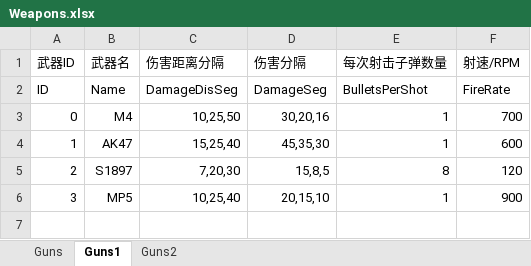
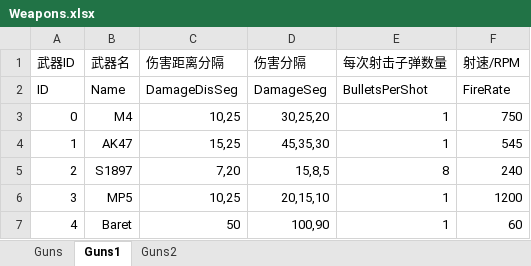
Before and after one commit to June12138/ShooterGameStatAnalyser, an Excel workbook: tables/Weapons.xlsx, sheet Guns1, drawn as a sheet; values as stored, in another font and other column widths than the file's, no borders; the diff names each change by its address in the sheet, - before the commit and + after, or states it on an @@ line.

```diff
--- a/tables/Weapons.xlsx (sheet Guns1)
+++ b/tables/Weapons.xlsx (sheet Guns1)
-C3 (伤害距离分隔): 10,25,50
+C3 (伤害距离分隔): 10,25
-D3 (伤害分隔): 30,20,16
+D3 (伤害分隔): 30,25,20
-F3 (射速/RPM): 700
+F3 (射速/RPM): 750
-C4 (伤害距离分隔): 15,25,40
+C4 (伤害距离分隔): 15,25
-F4 (射速/RPM): 600
+F4 (射速/RPM): 545
-C5 (伤害距离分隔): 7,20,30
+C5 (伤害距离分隔): 7,20
-F5 (射速/RPM): 120
+F5 (射速/RPM): 240
-C6 (伤害距离分隔): 10,25,40
+C6 (伤害距离分隔): 10,25
-F6 (射速/RPM): 900
+F6 (射速/RPM): 1200
+row 7: 4 | Baret | 50 | 100,90 | 1 | 60
```
Also changed, not shown: sheet Guns2, sheet Guns, formulas that keep their value, 3 other files.
